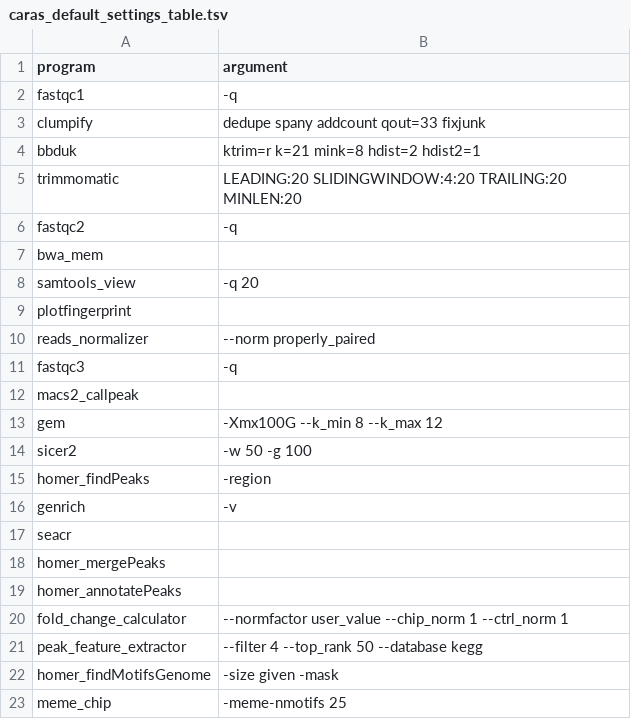
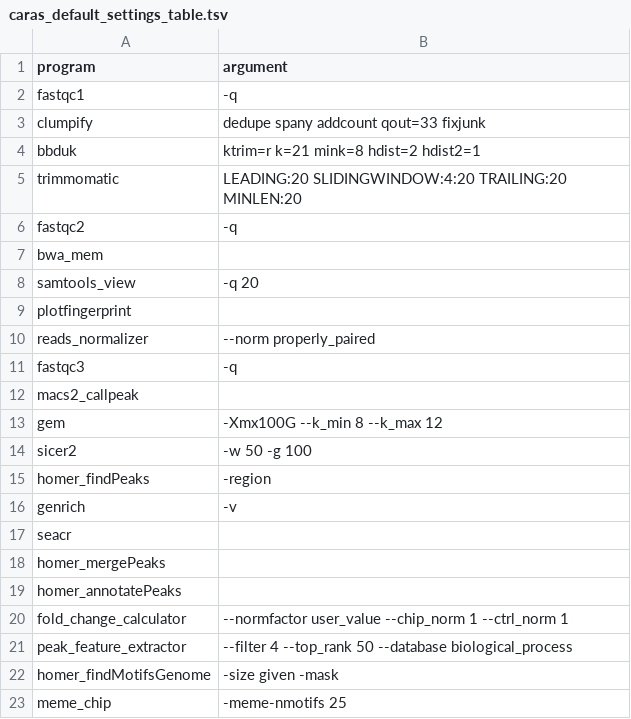
Before and after one commit to JSuryatenggara/CaRAS, a TSV file: caras_installation/caras_scripts/caras_default_settings_table.tsv, drawn as a sheet.

Commit message:
Update caras_default_settings_table.tsv

```diff
--- a/caras_installation/caras_scripts/caras_default_settings_table.tsv
+++ b/caras_installation/caras_scripts/caras_default_settings_table.tsv
@@ -20,3 +20,3 @@ homer_annotatePeaks
 fold_change_calculator	--normfactor user_value --chip_norm 1 --ctrl_norm 1
-peak_feature_extractor	--filter 4 --top_rank 50 --database kegg
+peak_feature_extractor	--filter 4 --top_rank 50 --database biological_process
 homer_findMotifsGenome	-size given -mask
```
